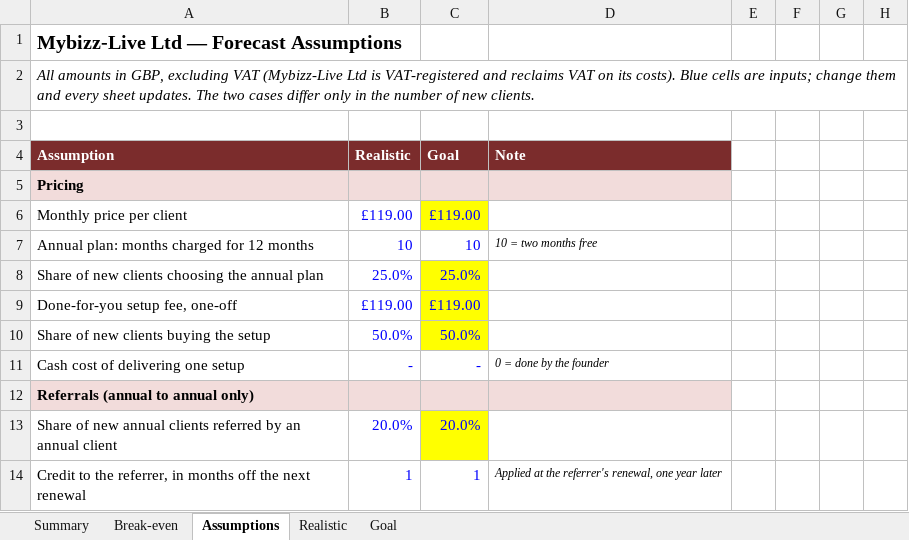
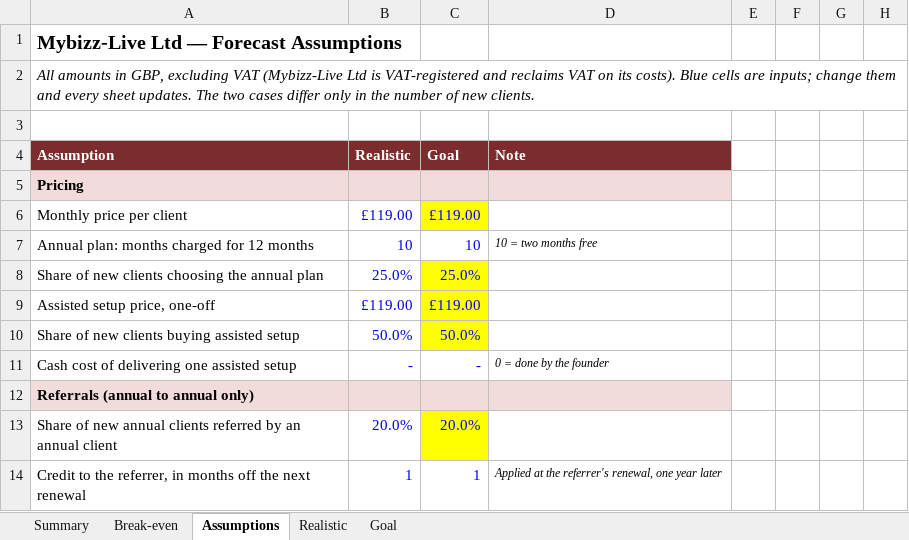
Before and after one commit to sassycomapp/data-mybizz-mgt, an Excel workbook: funding/mybizz-live-financial-forecast.xlsx, sheet Assumptions, drawn as a sheet; only a part is shown; values as stored, in another font and other column widths than the file's, no borders; the diff names each change by its address in the sheet, - before the commit and + after, or states it on an @@ line.

Commit message:
Business documents: assisted setup wording

```diff
--- a/funding/mybizz-live-financial-forecast.xlsx (sheet Assumptions)
+++ b/funding/mybizz-live-financial-forecast.xlsx (sheet Assumptions)
-A9 (Assumption): Done-for-you setup fee, one-off
+A9 (Assumption): Assisted setup price, one-off
-A10 (Assumption): Share of new clients buying the setup
+A10 (Assumption): Share of new clients buying assisted setup
-A11 (Assumption): Cash cost of delivering one setup
+A11 (Assumption): Cash cost of delivering one assisted setup
```
Also changed, not shown: sheet Goal, sheet Realistic, funding/mybizz-live-trial-scenarios.xlsx, 3 other files.
